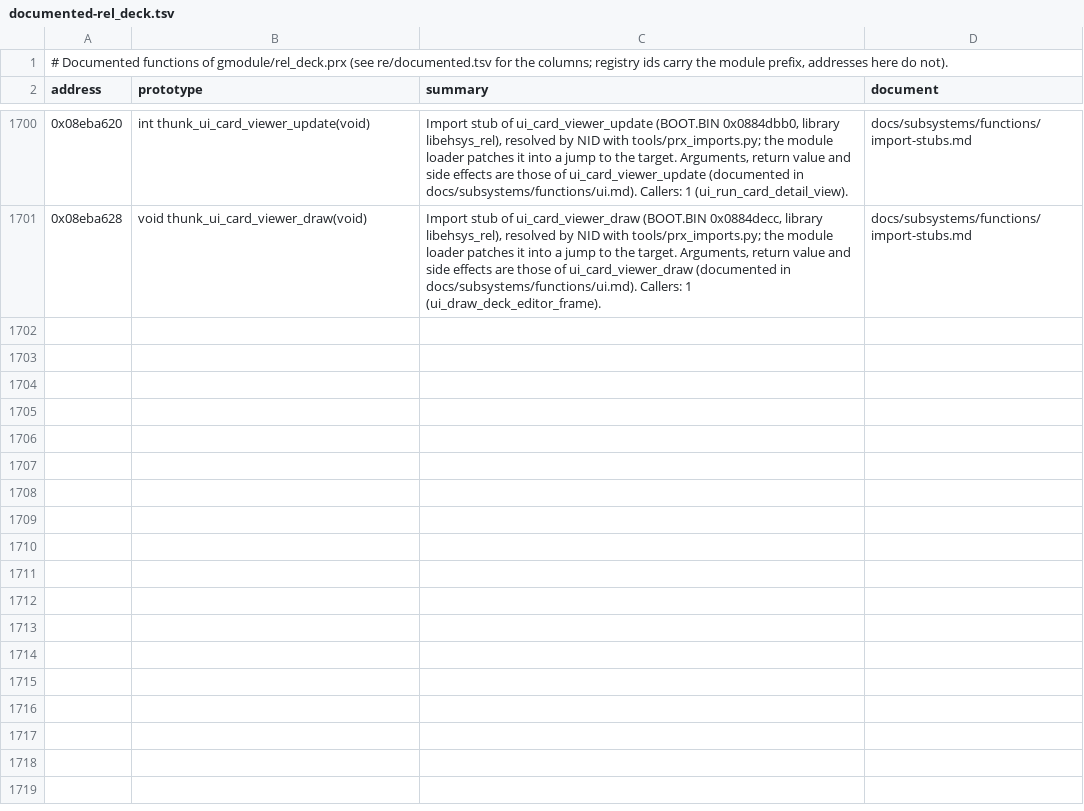
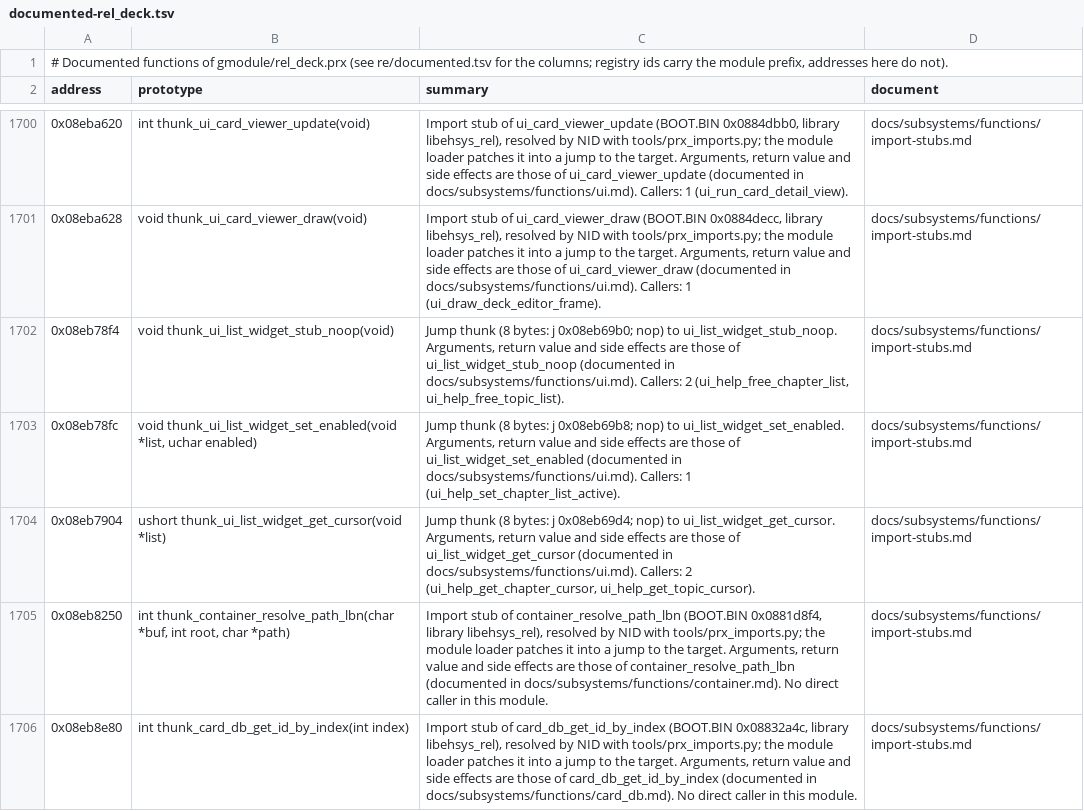
Before and after one commit to Tim-campy/ygo-gx-tagforce3-re, a TSV file: re/documented-rel_deck.tsv, drawn as a sheet; only a part is shown, gaps mark what is left out; the diff names each change by its address in the sheet, - before the commit and + after, or states it on an @@ line.

```diff
--- a/re/documented-rel_deck.tsv
+++ b/re/documented-rel_deck.tsv
+row 1702: 0x08eb78f4 | void thunk_ui_list_widget_stub_noop(void) | Jump thunk (8 bytes: j 0x08eb69b0; nop) to ui_list_widget_stub_noop. Arguments, return value and side effects are those of ui_list_widget_stub_noop (documented in docs/subsystems/functions/ui.md). Callers: 2 (ui_help_free_chapter_list, ui_help_free_topic_list). | docs/subsystems/functions/import-stubs.md
+row 1703: 0x08eb78fc | void thunk_ui_list_widget_set_enabled(void *list, uchar enabled) | Jump thunk (8 bytes: j 0x08eb69b8; nop) to ui_list_widget_set_enabled. Arguments, return value and side effects are those of ui_list_widget_set_enabled (documented in docs/subsystems/functions/ui.md). Callers: 1 (ui_help_set_chapter_list_active). | docs/subsystems/functions/import-stubs.md
+row 1704: 0x08eb7904 | ushort thunk_ui_list_widget_get_cursor(void *list) | Jump thunk (8 bytes: j 0x08eb69d4; nop) to ui_list_widget_get_cursor. Arguments, return value and side effects are those of ui_list_widget_get_cursor (documented in docs/subsystems/functions/ui.md). Callers: 2 (ui_help_get_chapter_cursor, ui_help_get_topic_cursor). | docs/subsystems/functions/import-stubs.md
+row 1705: 0x08eb8250 | int thunk_container_resolve_path_lbn(char *buf, int root, char *path) | Import stub of container_resolve_path_lbn (BOOT.BIN 0x0881d8f4, library libehsys_rel), resolved by NID with tools/prx_imports.py; the module loader patches it into a jump to the target. Arguments, return value and side effects are those of container_resolve_path_lbn (documented in docs/subsystems/functions/container.md). No direct caller in this module. | docs/subsystems/functions/import-stubs.md
+row 1706: 0x08eb8e80 | int thunk_card_db_get_id_by_index(int index) | Import stub of card_db_get_id_by_index (BOOT.BIN 0x08832a4c, library libehsys_rel), resolved by NID with tools/prx_imports.py; the module loader patches it into a jump to the target. Arguments, return value and side effects are those of card_db_get_id_by_index (documented in docs/subsystems/functions/card_db.md). No direct caller in this module. | docs/subsystems/functions/import-stubs.md
```
Also changed, not shown: re/documented-rel_field.tsv, re/documented-rel_shop.tsv, 31 other files.
